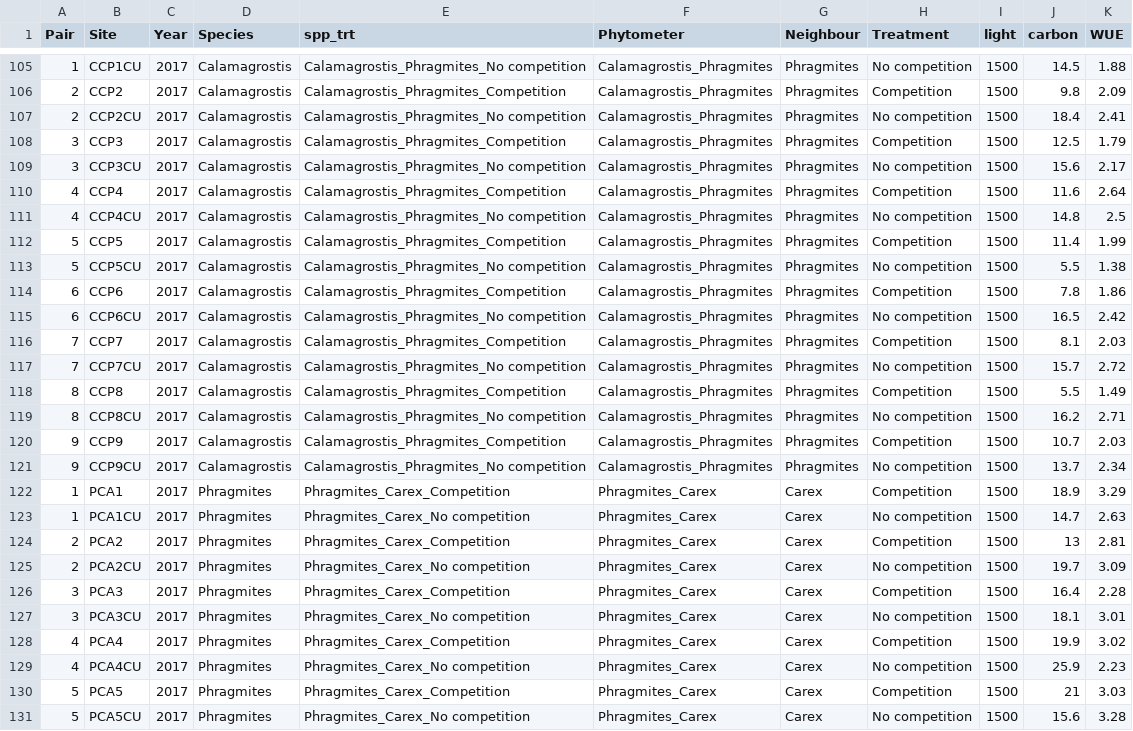
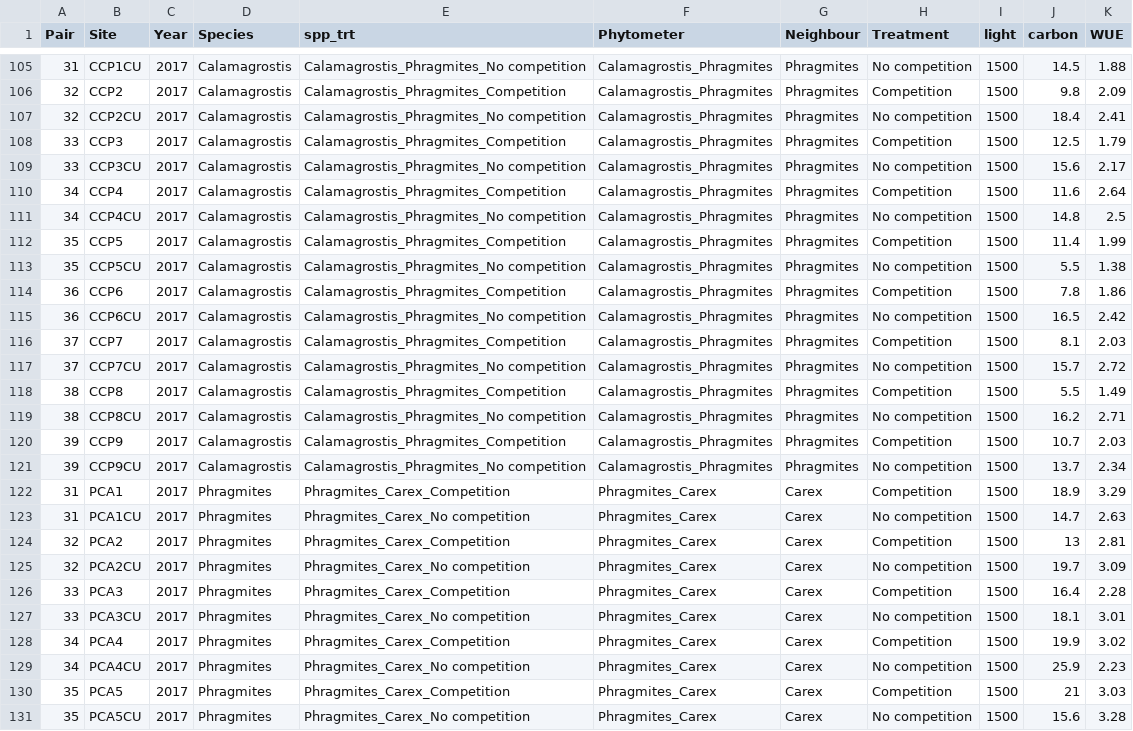
Before and after one commit to cdrobich/PhD1.ResourceCompetition, a CSV file: Data/1500.carbonassimilation.pair.csv, drawn as a sheet; only a part is shown, gaps mark what is left out; the diff covers the shown part only; the diff names each change by its address in the sheet, - before the commit and + after, or states it on an @@ line.

```diff
--- a/Data/1500.carbonassimilation.pair.csv
+++ b/Data/1500.carbonassimilation.pair.csv
-A105 (Pair): 1
+A105 (Pair): 31
-A106:A107 (Pair): 2
+A106:A107 (Pair): 32
-A108:A109 (Pair): 3
+A108:A109 (Pair): 33
-A110:A111 (Pair): 4
+A110:A111 (Pair): 34
-A112:A113 (Pair): 5
+A112:A113 (Pair): 35
-A114:A115 (Pair): 6
+A114:A115 (Pair): 36
-A116:A117 (Pair): 7
+A116:A117 (Pair): 37
-A118:A119 (Pair): 8
+A118:A119 (Pair): 38
-A120:A121 (Pair): 9
+A120:A121 (Pair): 39
-A122:A123 (Pair): 1
+A122:A123 (Pair): 31
-A124:A125 (Pair): 2
+A124:A125 (Pair): 32
-A126:A127 (Pair): 3
+A126:A127 (Pair): 33
-A128:A129 (Pair): 4
+A128:A129 (Pair): 34
-A130:A131 (Pair): 5
+A130:A131 (Pair): 35
```
Also changed, not shown: 63 edited cells elsewhere in this file, Data/Isotopes.csv, Data/PCA scores_123.csv, 9 other files.
